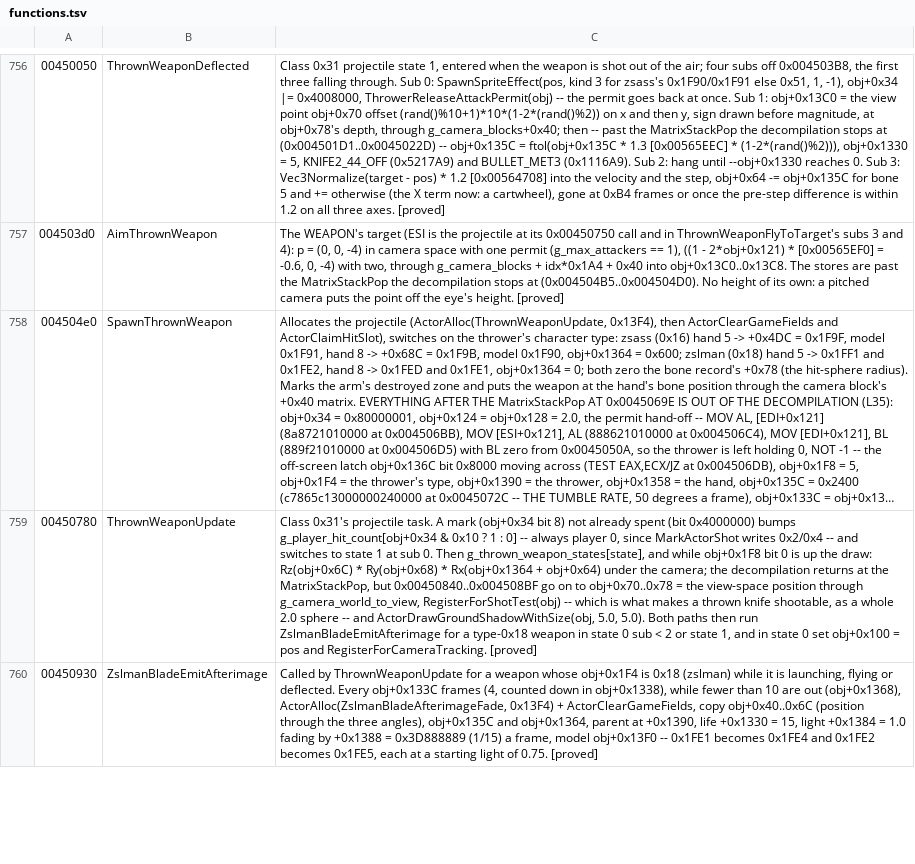
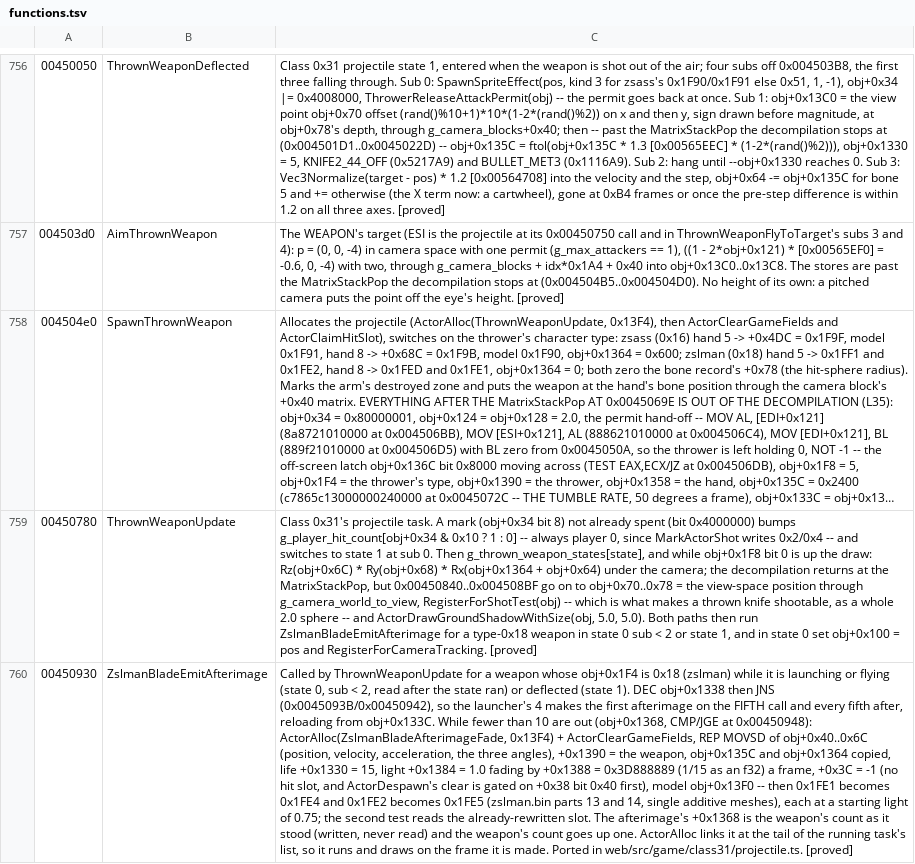
Before and after one commit to saul/hotd2-decomp, a TSV file: ghidra/annotations/functions.tsv, drawn as a sheet; only a part is shown, gaps mark what is left out; long unchanged cells end in …; the diff covers the shown part only; the diff names each change by its address in the sheet, - before the commit and + after, or states it on an @@ line.

```diff
--- a/ghidra/annotations/functions.tsv
+++ b/ghidra/annotations/functions.tsv
-C760: …it is launching, flying or deflected. Every obj+0x133C frames (4, counted down in obj+0x1338), while fewer than 10 are out (obj+0x1368), ActorAlloc(ZslmanBladeAfterimageFade, 0x13F4) + ActorClearGameFields, copy obj+0x40..0x6C (position through the three angles), obj+0x135C and obj+0x1364, parent at +0x1390, life +0x1330 = 15, light +0x1384 = 1.0 fading by +0x1388 = 0x3D888889 (1/15) a frame, model obj+0x13F0 -- 0x1FE1 becomes 0x1FE4 and 0x1FE2 becomes 0x1FE5, each at a starting light of 0.75. [proved]
+C760: …it is launching or flying (state 0, sub < 2, read after the state ran) or deflected (state 1). DEC obj+0x1338 then JNS (0x0045093B/0x00450942), so the launcher's 4 makes the first afterimage on the FIFTH call and every fifth after, reloading from obj+0x133C. While fewer than 10 are out (obj+0x1368, CMP/JGE at 0x00450948): ActorAlloc(ZslmanBladeAfterimageFade, 0x13F4) + ActorClearGameFields, REP MOVSD of obj+0x40..0x6C (position, velocity, acceleration, the three angles), +0x1390 = the weapon, obj+0x135C and obj+0x1364 copied, life +0x1330 = 15, light +0x1384 = 1.0 fading by +0x1388 = 0x3D888889 (1/15 as an f32) a frame, +0x3C = -1 (no hit slot, and ActorDespawn's clear is gated on +0x38 bit 0x40 first), model obj+0x13F0 -- then 0x1FE1 becomes 0x1FE4 and 0x1FE2 becomes 0x1FE5 (zslman.bin parts 13 and 14, single additive meshes), each at a starting light of 0.75; the second test reads the already-rewritten slot. The afterimage's +0x1368 is the weapon's count as it stood (written, never read) and the weapon's count goes up one. ActorAlloc links it at the tail of the running task's list, so it runs and draws on the frame it is made. Ported in web/src/game/class31/projectile.ts. [proved]
```
Also changed, not shown: 3 edited cells elsewhere in this file, 25 other files.
